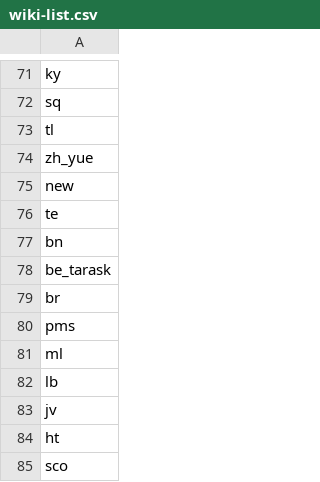
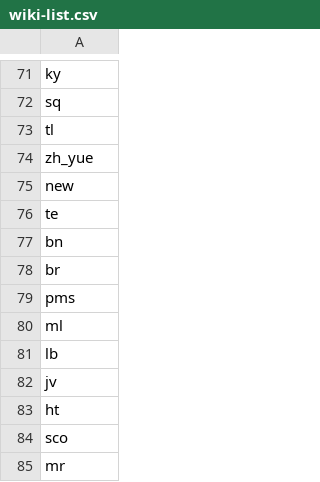
Before and after one commit to WikipediaLibrary/externallinks, a CSV file: wiki-list.csv, drawn as a sheet; only a part is shown, gaps mark what is left out; the shorter side is filled out with more unchanged rows.

Commit message:
HOTFIX: T259517
https://phabricator.wikimedia.org/T259517
remove be_tarask from wiki-list.csv

```diff
--- a/wiki-list.csv
+++ b/wiki-list.csv
@@ -77,3 +77,2 @@ te
 bn
-be_tarask
 br
```
